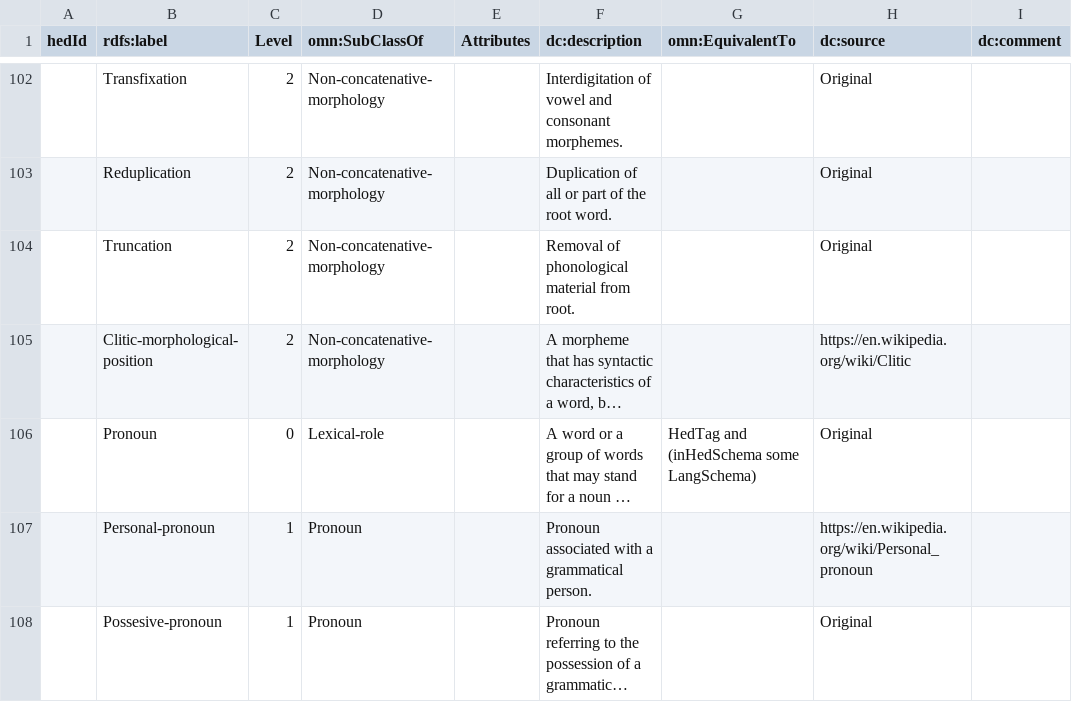
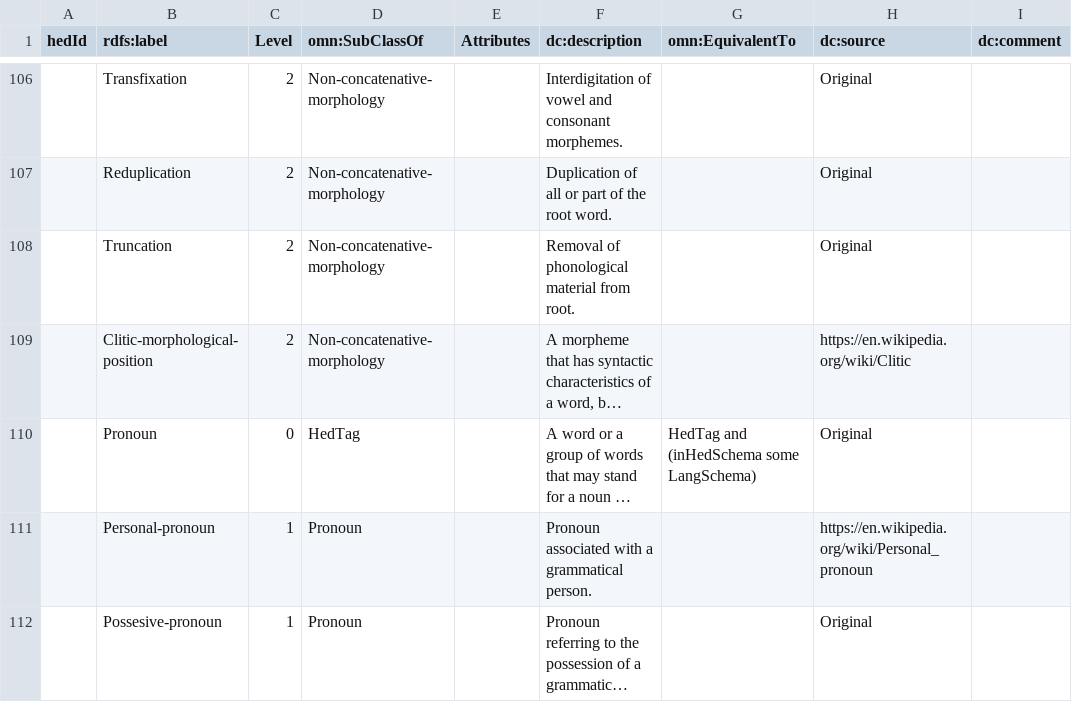
Before and after one commit to hed-standard/hed-schemas, a TSV file: library_schemas/lang/prerelease/hedtsv/HED_lang_1.0.0/HED_lang_1.0.0_Tag.tsv, drawn as a sheet; only a part is shown, gaps mark what is left out; long unchanged cells end in …; addresses are those after the commit; the diff covers the shown part only; the diff names each change by its address in the sheet, - before the commit and + after, or states it on an @@ line.

```diff
--- a/library_schemas/lang/prerelease/hedtsv/HED_lang_1.0.0/HED_lang_1.0.0_Tag.tsv
+++ b/library_schemas/lang/prerelease/hedtsv/HED_lang_1.0.0/HED_lang_1.0.0_Tag.tsv
-D110 (omn:SubClassOf): Lexical-role
+D110 (omn:SubClassOf): HedTag
```
Also changed, not shown: 4 added rows, 4 removed rows and 12 edited cells elsewhere in this file, 2 other files.
